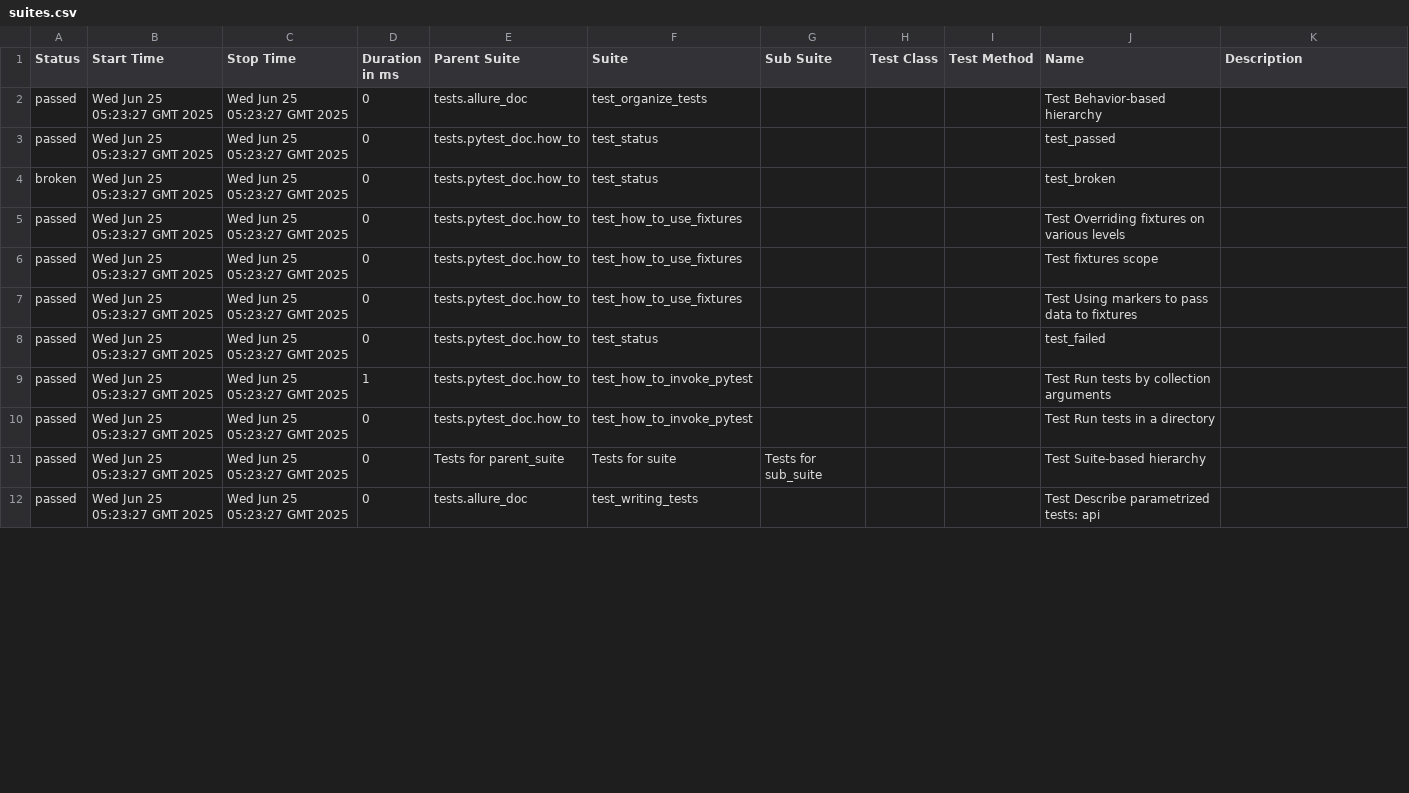
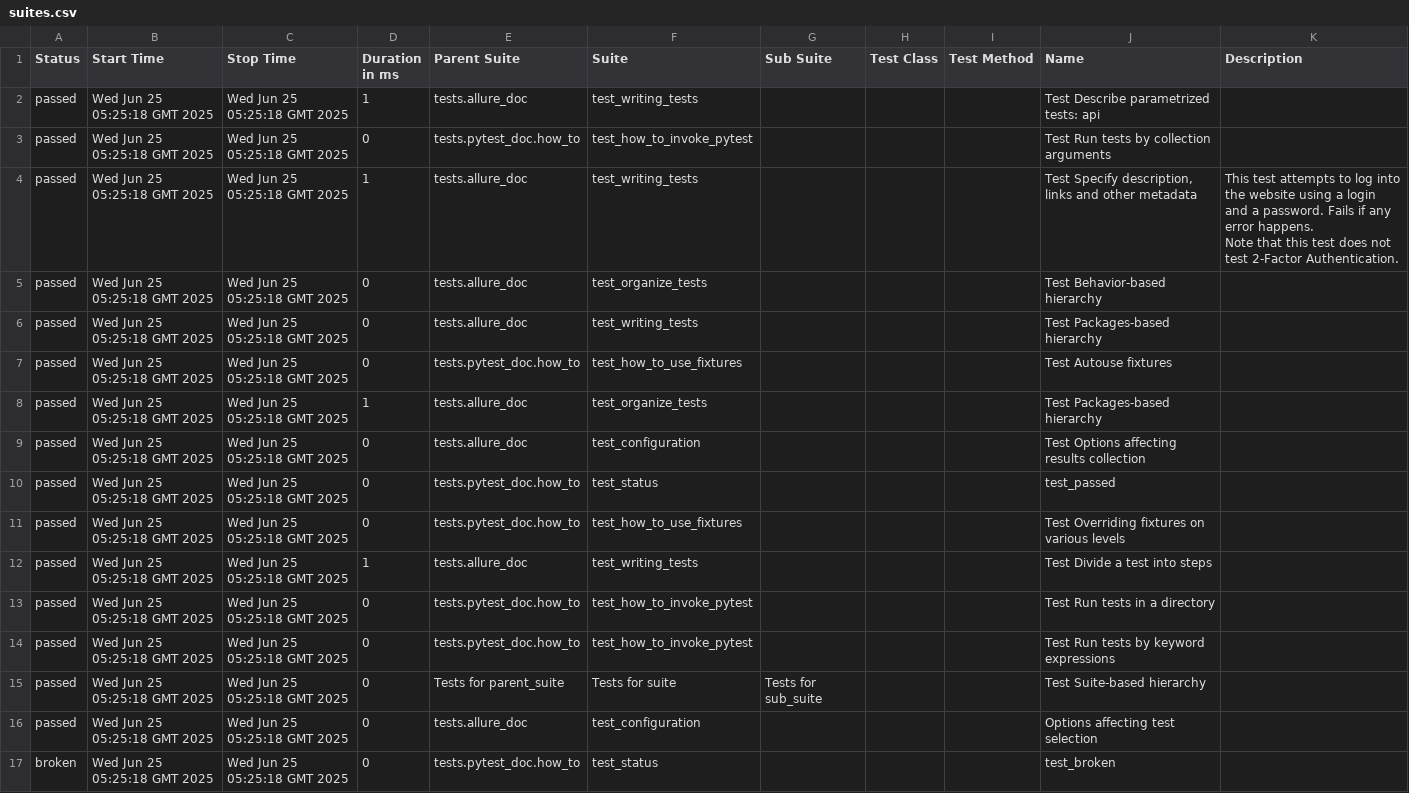
Before and after one commit to chaocwu/pytest-demo, a CSV file: 6/data/suites.csv, drawn as a sheet; only a part is shown; the diff covers the shown part only.

```diff
--- a/6/data/suites.csv
+++ b/6/data/suites.csv
@@ -1,12 +1,19 @@
 "Status","Start Time","Stop Time","Duration in ms","Parent Suite","Suite","Sub Suite","Test Class","Test Method","Name","Description"
-"passed","Wed Jun 25 05:23:27 GMT 2025","Wed Jun 25 05:23:27 GMT 2025","0","tests.allure_doc","test_organize_tests","","","","Test Behavior-based hierarchy",""
-"passed","Wed Jun 25 05:23:27 GMT 2025","Wed Jun 25 05:23:27 GMT 2025","0","tests.pytest_doc.how_to","test_status","","","","test_passed",""
-"broken","Wed Jun 25 05:23:27 GMT 2025","Wed Jun 25 05:23:27 GMT 2025","0","tests.pytest_doc.how_to","test_status","","","","test_broken",""
-"passed","Wed Jun 25 05:23:27 GMT 2025","Wed Jun 25 05:23:27 GMT 2025","0","tests.pytest_doc.how_to","test_how_to_use_fixtures","","","","Test Overriding fixtures on various levels",""
-"passed","Wed Jun 25 05:23:27 GMT 2025","Wed Jun 25 05:23:27 GMT 2025","0","tests.pytest_doc.how_to","test_how_to_use_fixtures","","","","Test fixtures scope",""
-"passed","Wed Jun 25 05:23:27 GMT 2025","Wed Jun 25 05:23:27 GMT 2025","0","tests.pytest_doc.how_to","test_how_to_use_fixtures","","","","Test Using markers to pass data to fixtures",""
-"passed","Wed Jun 25 05:23:27 GMT 2025","Wed Jun 25 05:23:27 GMT 2025","0","tests.pytest_doc.how_to","test_status","","","","test_failed",""
-"passed","Wed Jun 25 05:23:27 GMT 2025","Wed Jun 25 05:23:27 GMT 2025","1","tests.pytest_doc.how_to","test_how_to_invoke_pytest","","","","Test Run tests by collection arguments",""
-"passed","Wed Jun 25 05:23:27 GMT 2025","Wed Jun 25 05:23:27 GMT 2025","0","tests.pytest_doc.how_to","test_how_to_invoke_pytest","","","","Test Run tests in a directory",""
-"passed","Wed Jun 25 05:23:27 GMT 2025","Wed Jun 25 05:23:27 GMT 2025","0","Tests for parent_suite","Tests for suite","Tests for sub_suite","","","Test Suite-based hierarchy",""
-"passed","Wed Jun 25 05:23:27 GMT 2025","Wed Jun 25 05:23:27 GMT 2025","0","tests.allure_doc","test_writing_tests","","","","Test Describe parametrized tests: api",""
+"passed","Wed Jun 25 05:25:18 GMT 2025","Wed Jun 25 05:25:18 GMT 2025","1","tests.allure_doc","test_writing_tests","","","","Test Describe parametrized tests: api",""
+"passed","Wed Jun 25 05:25:18 GMT 2025","Wed Jun 25 05:25:18 GMT 2025","0","tests.pytest_doc.how_to","test_how_to_invoke_pytest","","","","Test Run tests by collection arguments",""
+"passed","Wed Jun 25 05:25:18 GMT 2025","Wed Jun 25 05:25:18 GMT 2025","1","tests.allure_doc","test_writing_tests","","","","Test Specify description, links and other metadata","This test attempts to log into the website using a login and a password. Fails if any error happens.
+
+Note that this test does not test 2-Factor Authentication."
+"passed","Wed Jun 25 05:25:18 GMT 2025","Wed Jun 25 05:25:18 GMT 2025","0","tests.allure_doc","test_organize_tests","","","","Test Behavior-based hierarchy",""
+"passed","Wed Jun 25 05:25:18 GMT 2025","Wed Jun 25 05:25:18 GMT 2025","0","tests.allure_doc","test_writing_tests","","","","Test Packages-based hierarchy",""
+"passed","Wed Jun 25 05:25:18 GMT 2025","Wed Jun 25 05:25:18 GMT 2025","0","tests.pytest_doc.how_to","test_how_to_use_fixtures","","","","Test Autouse fixtures",""
+"passed","Wed Jun 25 05:25:18 GMT 2025","Wed Jun 25 05:25:18 GMT 2025","1","tests.allure_doc","test_organize_tests","","","","Test Packages-based hierarchy",""
+"passed","Wed Jun 25 05:25:18 GMT 2025","Wed Jun 25 05:25:18 GMT 2025","0","tests.allure_doc","test_configuration","","","","Test Options affecting results collection",""
+"passed","Wed Jun 25 05:25:18 GMT 2025","Wed Jun 25 05:25:18 GMT 2025","0","tests.pytest_doc.how_to","test_status","","","","test_passed",""
+"passed","Wed Jun 25 05:25:18 GMT 2025","Wed Jun 25 05:25:18 GMT 2025","0","tests.pytest_doc.how_to","test_how_to_use_fixtures","","","","Test Overriding fixtures on various levels",""
+"passed","Wed Jun 25 05:25:18 GMT 2025","Wed Jun 25 05:25:18 GMT 2025","1","tests.allure_doc","test_writing_tests","","","","Test Divide a test into steps",""
+"passed","Wed Jun 25 05:25:18 GMT 2025","Wed Jun 25 05:25:18 GMT 2025","0","tests.pytest_doc.how_to","test_how_to_invoke_pytest","","","","Test Run tests in a directory",""
+"passed","Wed Jun 25 05:25:18 GMT 2025","Wed Jun 25 05:25:18 GMT 2025","0","tests.pytest_doc.how_to","test_how_to_invoke_pytest","","","","Test Run tests by keyword expressions",""
+"passed","Wed Jun 25 05:25:18 GMT 2025","Wed Jun 25 05:25:18 GMT 2025","0","Tests for parent_suite","Tests for suite","Tests for sub_suite","","","Test Suite-based hierarchy",""
+"passed","Wed Jun 25 05:25:18 GMT 2025","Wed Jun 25 05:25:18 GMT 2025","0","tests.allure_doc","test_configuration","","","","Options affecting test selection",""
+"broken","Wed Jun 25 05:25:18 GMT 2025","Wed Jun 25 05:25:18 GMT 2025","0","tests.pytest_doc.how_to","test_status","","","","test_broken",""
```
Also changed, not shown: 1 added row, 6 removed rows and 48 edited cells elsewhere in this file, 57 other files.
